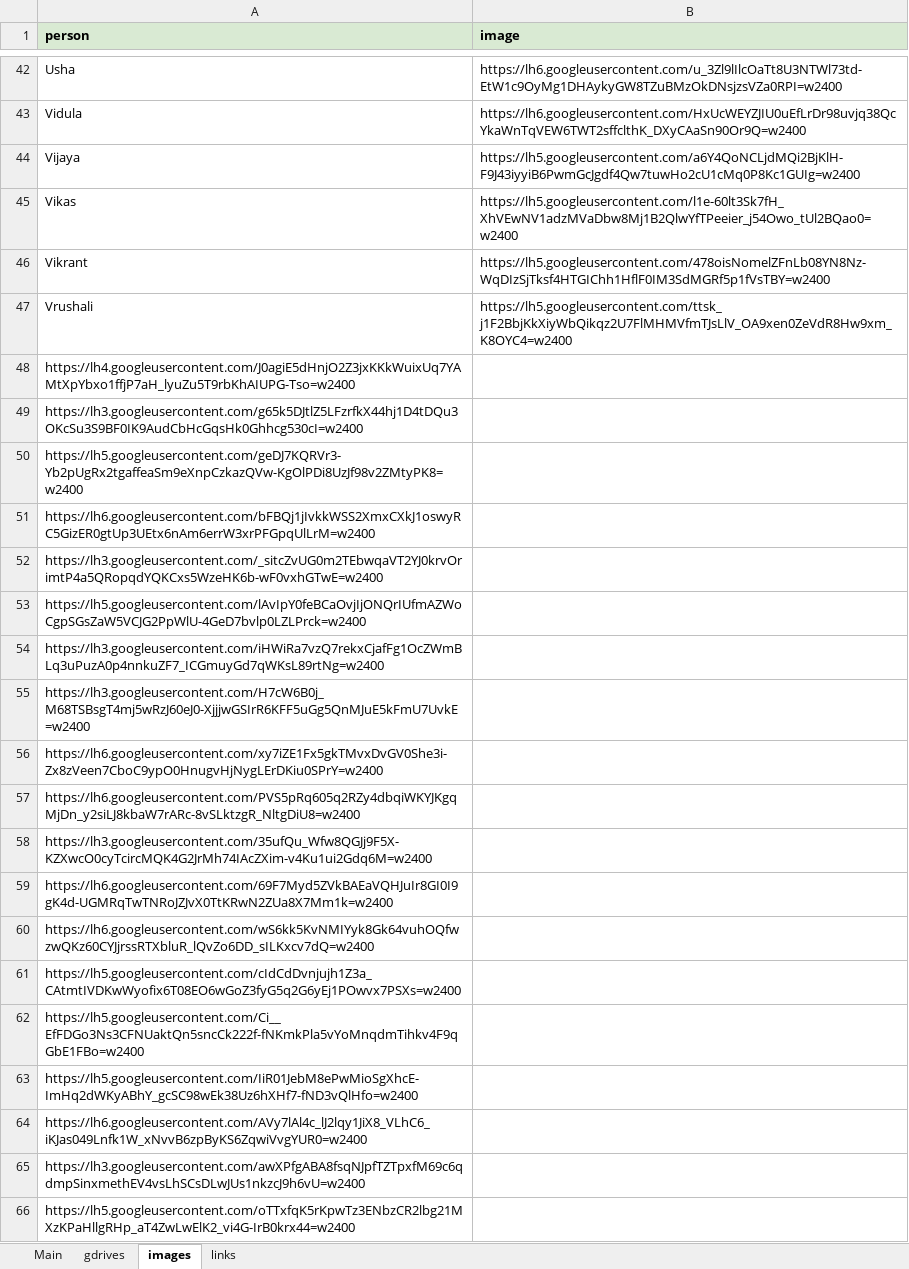
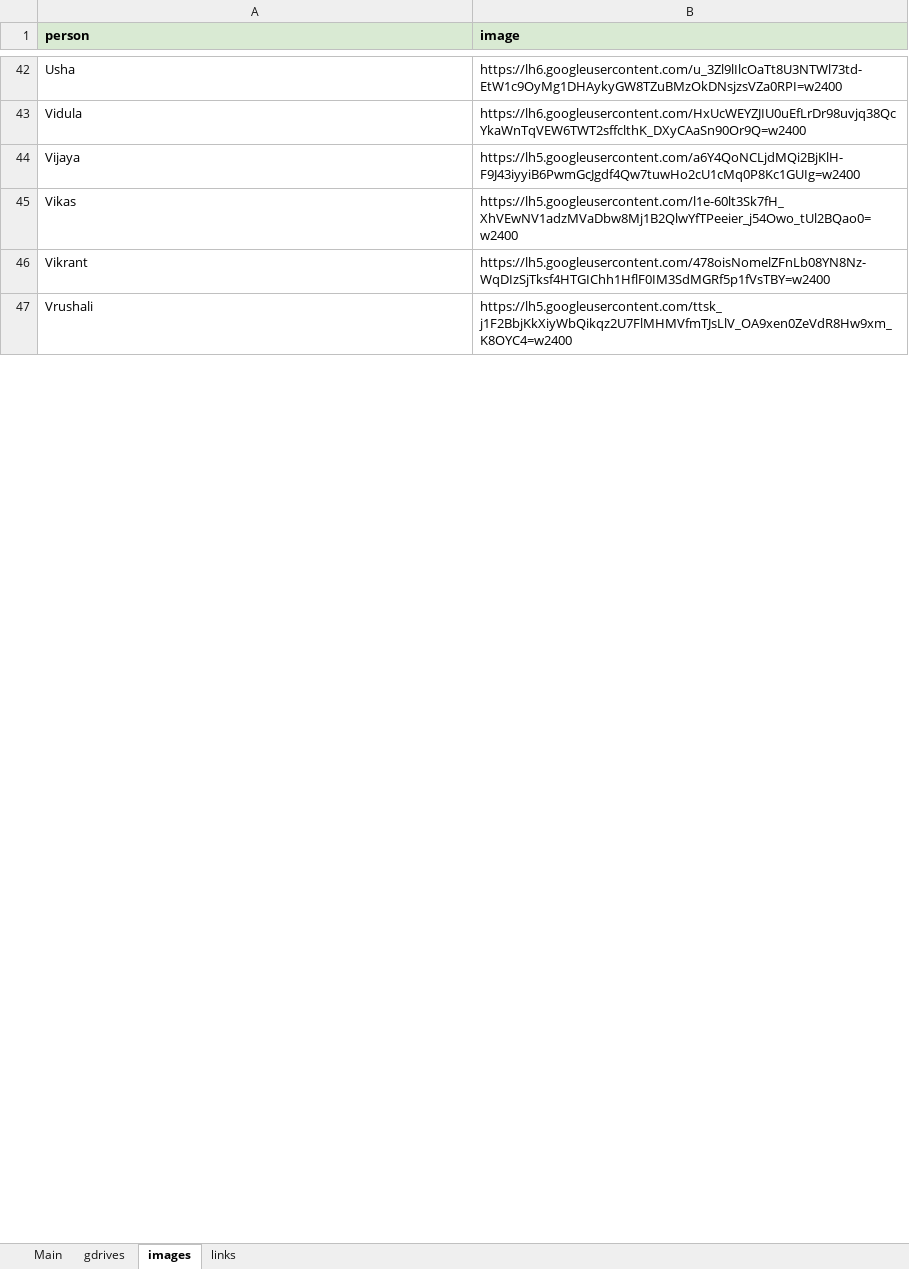
Before and after one commit to sbdurve/family-tree-web, an Excel workbook: scripts/data_export.xlsx, sheet images, drawn as a sheet; only a part is shown, gaps mark what is left out; values as stored, in another font and other column widths than the file's, no borders; removed rows and columns are numbered as before the commit, all else as after; the diff covers the shown part only; the diff names each change by its address in the sheet, - before the commit and + after, or states it on an @@ line.

```diff
--- a/scripts/data_export.xlsx (sheet images)
+++ b/scripts/data_export.xlsx (sheet images)
-row 48: https://lh4.googleusercontent.com/J0agiE5dHnjO2Z3jxKKkWuixUq7YAMtXpYbxo1ffjP7aH_lyuZu5T9rbKhAIUPG-Tso=w2400
-row 49: https://lh3.googleusercontent.com/g65k5DJtlZ5LFzrfkX44hj1D4tDQu3OKcSu3S9BF0IK9AudCbHcGqsHk0Ghhcg530cI=w2400
-row 50: https://lh5.googleusercontent.com/geDJ7KQRVr3-Yb2pUgRx2tgaffeaSm9eXnpCzkazQVw-KgOlPDi8UzJf98v2ZMtyPK8=w2400
-row 51: https://lh6.googleusercontent.com/bFBQj1jIvkkWSS2XmxCXkJ1oswyRC5GizER0gtUp3UEtx6nAm6errW3xrPFGpqUlLrM=w2400
-row 52: https://lh3.googleusercontent.com/_sitcZvUG0m2TEbwqaVT2YJ0krvOrimtP4a5QRopqdYQKCxs5WzeHK6b-wF0vxhGTwE=w2400
-row 53: https://lh5.googleusercontent.com/lAvIpY0feBCaOvjIjONQrIUfmAZWoCgpSGsZaW5VCJG2PpWlU-4GeD7bvlp0LZLPrck=w2400
-row 54: https://lh3.googleusercontent.com/iHWiRa7vzQ7rekxCjafFg1OcZWmBLq3uPuzA0p4nnkuZF7_ICGmuyGd7qWKsL89rtNg=w2400
-row 55: https://lh3.googleusercontent.com/H7cW6B0j_M68TSBsgT4mj5wRzJ60eJ0-XjjjwGSIrR6KFF5uGg5QnMJuE5kFmU7UvkE=w2400
-row 56: https://lh6.googleusercontent.com/xy7iZE1Fx5gkTMvxDvGV0She3i-Zx8zVeen7CboC9ypO0HnugvHjNygLErDKiu0SPrY=w2400
-row 57: https://lh6.googleusercontent.com/PVS5pRq605q2RZy4dbqiWKYJKgqMjDn_y2siLJ8kbaW7rARc-8vSLktzgR_NltgDiU8=w2400
-row 58: https://lh3.googleusercontent.com/35ufQu_Wfw8QGJj9F5X-KZXwcO0cyTcircMQK4G2JrMh74IAcZXim-v4Ku1ui2Gdq6M=w2400
-row 59: https://lh6.googleusercontent.com/69F7Myd5ZVkBAEaVQHJuIr8GI0I9gK4d-UGMRqTwTNRoJZJvX0TtKRwN2ZUa8X7Mm1k=w2400
-row 60: https://lh6.googleusercontent.com/wS6kk5KvNMIYyk8Gk64vuhOQfwzwQKz60CYJjrssRTXbluR_lQvZo6DD_sILKxcv7dQ=w2400
-row 61: https://lh5.googleusercontent.com/cIdCdDvnjujh1Z3a_CAtmtIVDKwWyofix6T08EO6wGoZ3fyG5q2G6yEj1POwvx7PSXs=w2400
-row 62: https://lh5.googleusercontent.com/Ci__EfFDGo3Ns3CFNUaktQn5sncCk222f-fNKmkPla5vYoMnqdmTihkv4F9qGbE1FBo=w2400
-row 63: https://lh5.googleusercontent.com/IiR01JebM8ePwMioSgXhcE-ImHq2dWKyABhY_gcSC98wEk38Uz6hXHf7-fND3vQlHfo=w2400
-row 64: https://lh6.googleusercontent.com/AVy7lAl4c_lJ2lqy1JiX8_VLhC6_iKJas049Lnfk1W_xNvvB6zpByKS6ZqwiVvgYUR0=w2400
-row 65: https://lh3.googleusercontent.com/awXPfgABA8fsqNJpfTZTpxfM69c6qdmpSinxmethEV4vsLhSCsDLwJUs1nkzcJ9h6vU=w2400
-row 66: https://lh5.googleusercontent.com/oTTxfqK5rKpwTz3ENbzCR2lbg21MXzKPaHllgRHp_aT4ZwLwElK2_vi4G-IrB0krx44=w2400
```
Also changed, not shown: 30 added rows and 11 removed rows elsewhere in this sheet, sheet links, sheet Main.
